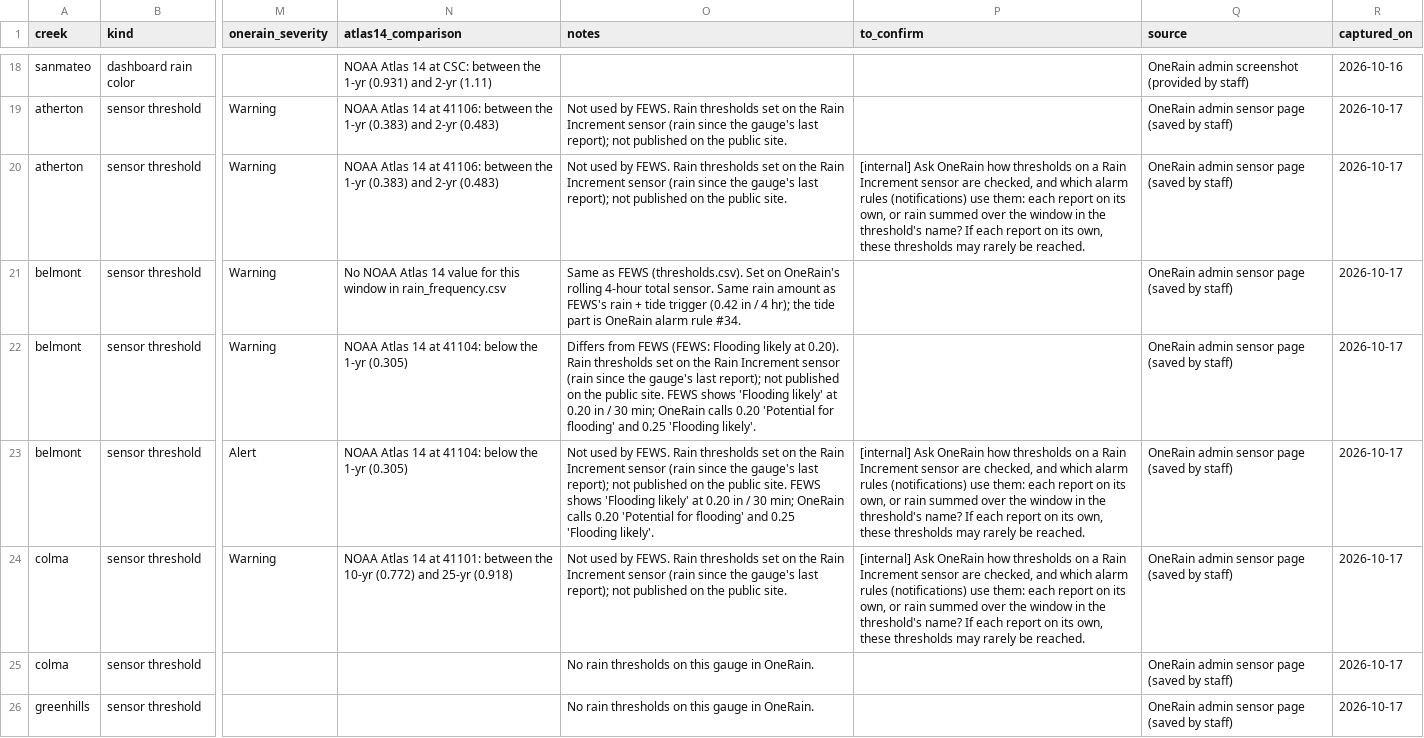
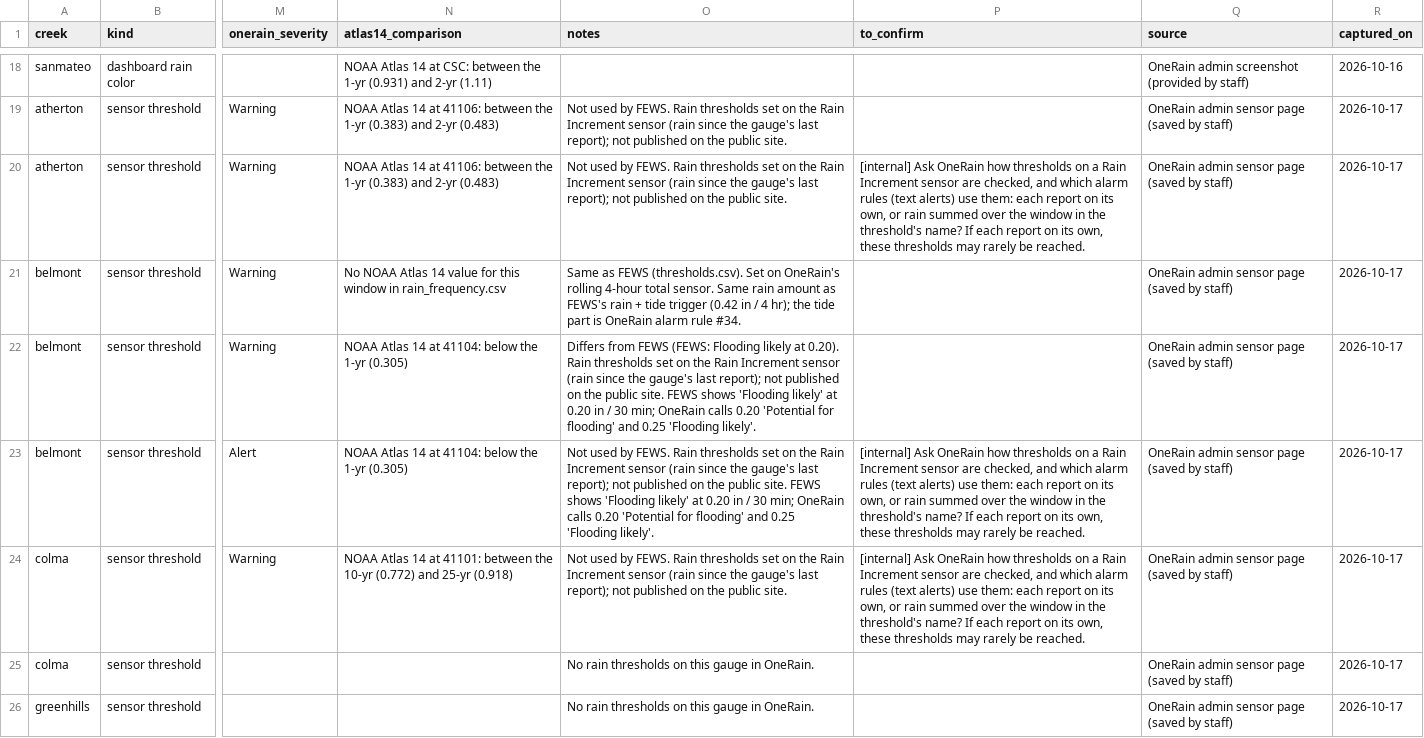
Before and after one commit to OneShorelineSMC/oneshorelinefews, a CSV file: lookups/onerain_dashboard_thresholds.csv, drawn as a sheet; only a part is shown, gaps mark what is left out; the diff names each change by its address in the sheet, - before the commit and + after, or states it on an @@ line.

```diff
--- a/lookups/onerain_dashboard_thresholds.csv
+++ b/lookups/onerain_dashboard_thresholds.csv
-P20 (to_confirm): …alarm rules (notifications) use them:…
+P20 (to_confirm): …alarm rules (text alerts) use them:…
-P23:P24 (to_confirm): …alarm rules (notifications) use them:…
+P23:P24 (to_confirm): …alarm rules (text alerts) use them:…
```
Also changed, not shown: lookups/gauge_facts.csv, 2 other files.
